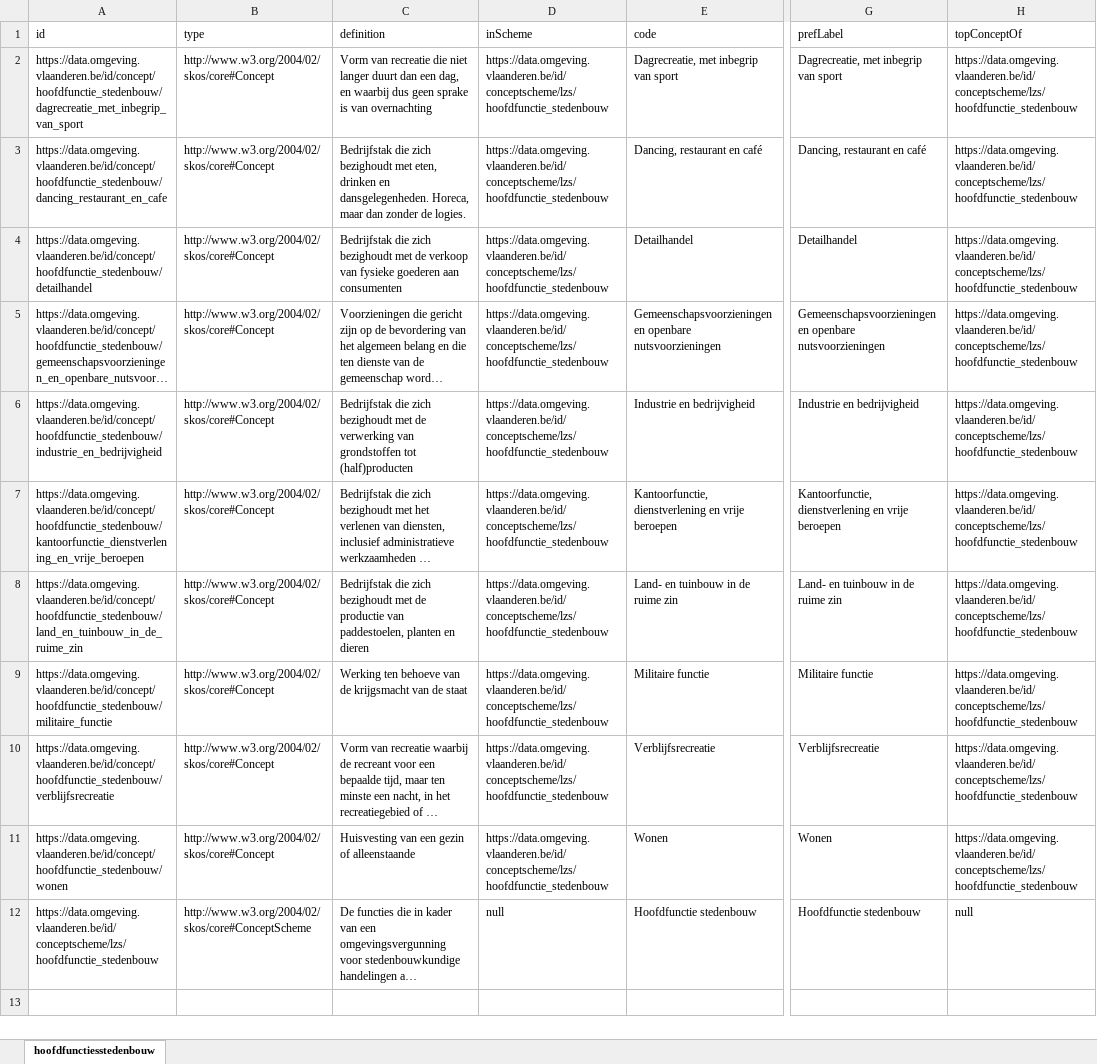
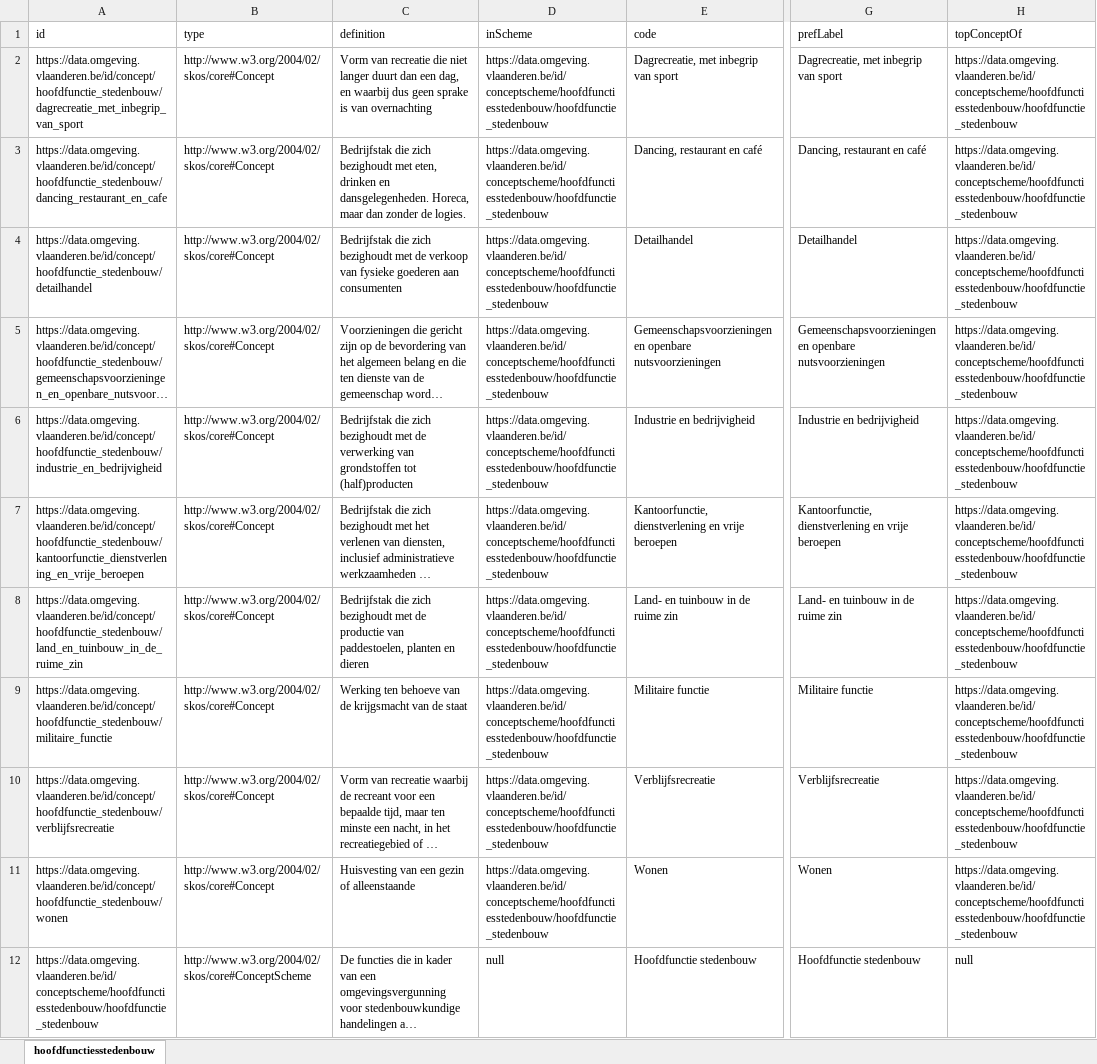
Before and after one commit to milieuinfo/codelijst-hoofdfunctie_stedenbouw, an Excel workbook: src/main/resources/be/vlaanderen/omgeving/data/id/conceptscheme/hoofdfunctie_stedenbouw/hoofdfunctie_stedenbouw.xlsx, sheet hoofdfunctiesstedenbouw, drawn as a sheet; only a part is shown, gaps mark what is left out; long unchanged cells end in …; values as stored, in another font and other column widths than the file's, no borders; the diff names each change by its address in the sheet, - before the commit and + after, or states it on an @@ line.

```diff
--- a/src/main/resources/be/vlaanderen/omgeving/data/id/conceptscheme/hoofdfunctie_stedenbouw/hoofdfunctie_stedenbouw.xlsx (sheet hoofdfunctiesstedenbouw)
+++ b/src/main/resources/be/vlaanderen/omgeving/data/id/conceptscheme/hoofdfunctie_stedenbouw/hoofdfunctie_stedenbouw.xlsx (sheet hoofdfunctiesstedenbouw)
-D2:D11 (inScheme): https://data.omgeving.vlaanderen.be/id/conceptscheme/lzs/hoofdfunctie_stedenbouw
+D2:D11 (inScheme): https://data.omgeving.vlaanderen.be/id/conceptscheme/hoofdfunctiesstedenbouw/hoofdfunctie_stedenbouw
-H2:H11 (topConceptOf): https://data.omgeving.vlaanderen.be/id/conceptscheme/lzs/hoofdfunctie_stedenbouw
+H2:H11 (topConceptOf): https://data.omgeving.vlaanderen.be/id/conceptscheme/hoofdfunctiesstedenbouw/hoofdfunctie_stedenbouw
-A12 (id): https://data.omgeving.vlaanderen.be/id/conceptscheme/lzs/hoofdfunctie_stedenbouw
+A12 (id): https://data.omgeving.vlaanderen.be/id/conceptscheme/hoofdfunctiesstedenbouw/hoofdfunctie_stedenbouw
```
Also changed, not shown: 6 other files.
